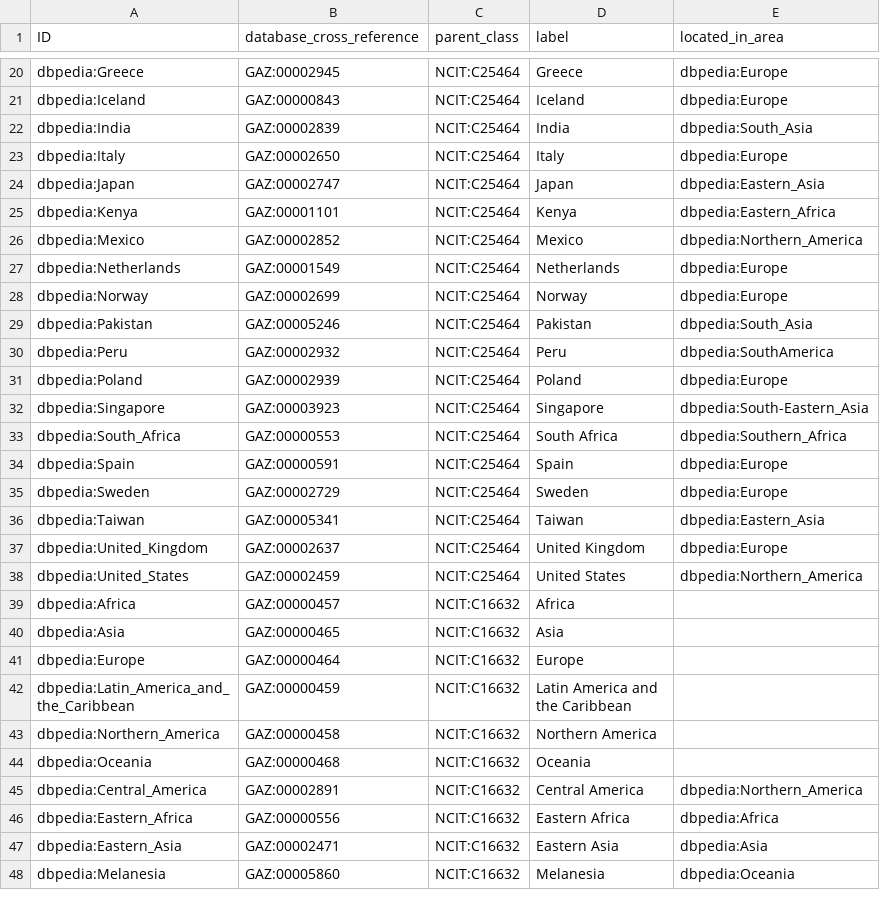
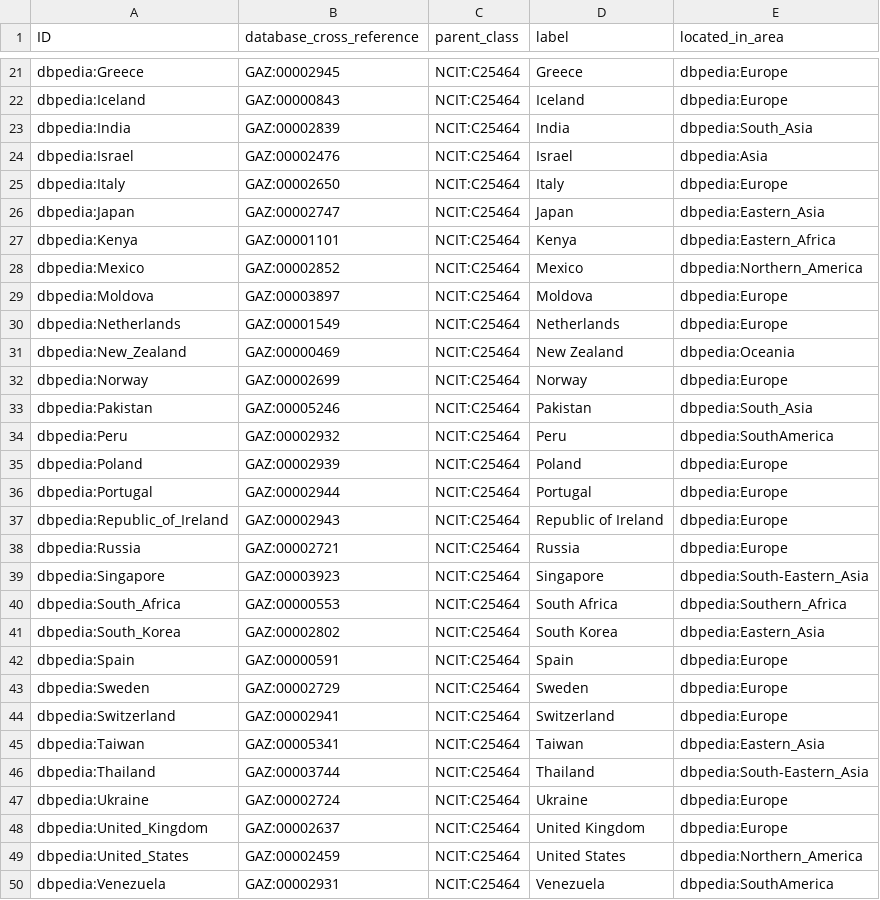
Before and after one commit to EBISPOT/cohort-ontology, a TSV file: src/templates/gaz_xrefs.tsv, drawn as a sheet; only a part is shown, gaps mark what is left out; the shorter side is filled out with more unchanged rows; the diff covers the shown part only.

```diff
--- a/src/templates/gaz_xrefs.tsv
+++ b/src/templates/gaz_xrefs.tsv
@@ -22,2 +23,3 @@ dbpedia:Iceland	GAZ:00000843	NCIT:C25464	Iceland	dbpedia:Europe
 dbpedia:India	GAZ:00002839	NCIT:C25464	India	dbpedia:South_Asia
+dbpedia:Israel	GAZ:00002476	NCIT:C25464	Israel	dbpedia:Asia
 dbpedia:Italy	GAZ:00002650	NCIT:C25464	Italy	dbpedia:Europe
@@ -26,3 +28,5 @@ dbpedia:Kenya	GAZ:00001101	NCIT:C25464	Kenya	dbpedia:Eastern_Africa
 dbpedia:Mexico	GAZ:00002852	NCIT:C25464	Mexico	dbpedia:Northern_America
+dbpedia:Moldova	GAZ:00003897	NCIT:C25464	Moldova	dbpedia:Europe
 dbpedia:Netherlands	GAZ:00001549	NCIT:C25464	Netherlands	dbpedia:Europe
+dbpedia:New_Zealand	GAZ:00000469	NCIT:C25464	New Zealand	dbpedia:Oceania
 dbpedia:Norway	GAZ:00002699	NCIT:C25464	Norway	dbpedia:Europe
@@ -31,8 +35,16 @@ dbpedia:Peru	GAZ:00002932	NCIT:C25464	Peru	dbpedia:SouthAmerica
 dbpedia:Poland	GAZ:00002939	NCIT:C25464	Poland	dbpedia:Europe
+dbpedia:Portugal	GAZ:00002944	NCIT:C25464	Portugal	dbpedia:Europe
+dbpedia:Republic_of_Ireland	GAZ:00002943	NCIT:C25464	Republic of Ireland	dbpedia:Europe
+dbpedia:Russia	GAZ:00002721	NCIT:C25464	Russia	dbpedia:Europe
 dbpedia:Singapore	GAZ:00003923	NCIT:C25464	Singapore	dbpedia:South-Eastern_Asia
 dbpedia:South_Africa	GAZ:00000553	NCIT:C25464	South Africa	dbpedia:Southern_Africa
+dbpedia:South_Korea	GAZ:00002802	NCIT:C25464	South Korea	dbpedia:Eastern_Asia
 dbpedia:Spain	GAZ:00000591	NCIT:C25464	Spain	dbpedia:Europe
 dbpedia:Sweden	GAZ:00002729	NCIT:C25464	Sweden	dbpedia:Europe
+dbpedia:Switzerland	GAZ:00002941	NCIT:C25464	Switzerland	dbpedia:Europe
 dbpedia:Taiwan	GAZ:00005341	NCIT:C25464	Taiwan	dbpedia:Eastern_Asia
+dbpedia:Thailand	GAZ:00003744	NCIT:C25464	Thailand	dbpedia:South-Eastern_Asia
+dbpedia:Ukraine	GAZ:00002724	NCIT:C25464	Ukraine	dbpedia:Europe
 dbpedia:United_Kingdom	GAZ:00002637	NCIT:C25464	United Kingdom	dbpedia:Europe
 dbpedia:United_States	GAZ:00002459	NCIT:C25464	United States	dbpedia:Northern_America
+dbpedia:Venezuela	GAZ:00002931	NCIT:C25464	Venezuela	dbpedia:SouthAmerica
```
Also changed, not shown: 2 added rows elsewhere in this file, 10 other files.
